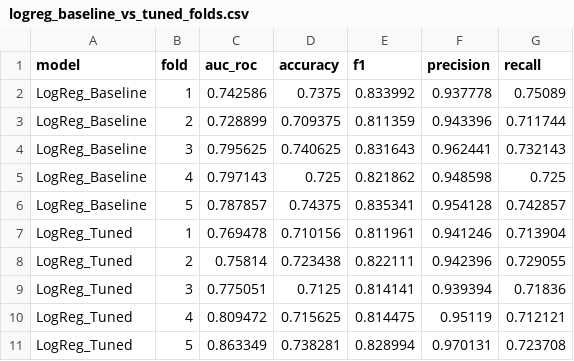
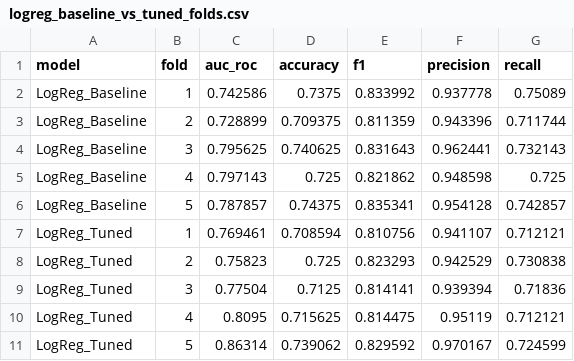
Before and after one commit to Grace-VN/ML_Marketing-Campaign-Customer-Conversion-Prediction, a CSV file: output_storage/csv_files/logreg_baseline_vs_tuned_folds.csv, drawn as a sheet.

```diff
--- a/output_storage/csv_files/logreg_baseline_vs_tuned_folds.csv
+++ b/output_storage/csv_files/logreg_baseline_vs_tuned_folds.csv
@@ -6,6 +6,6 @@ LogReg_Baseline,4,0.797143,0.725,0.821862,0.948598,0.725
 LogReg_Baseline,5,0.787857,0.74375,0.835341,0.954128,0.742857
-LogReg_Tuned,1,0.769478,0.710156,0.811961,0.941246,0.713904
-LogReg_Tuned,2,0.75814,0.723438,0.822111,0.942396,0.729055
-LogReg_Tuned,3,0.775051,0.7125,0.814141,0.939394,0.71836
-LogReg_Tuned,4,0.809472,0.715625,0.814475,0.95119,0.712121
-LogReg_Tuned,5,0.863349,0.738281,0.828994,0.970131,0.723708
+LogReg_Tuned,1,0.769461,0.708594,0.810756,0.941107,0.712121
+LogReg_Tuned,2,0.75823,0.725,0.823293,0.942529,0.730838
+LogReg_Tuned,3,0.77504,0.7125,0.814141,0.939394,0.71836
+LogReg_Tuned,4,0.8095,0.715625,0.814475,0.95119,0.712121
+LogReg_Tuned,5,0.86314,0.739062,0.829592,0.970167,0.724599
```
Also changed, not shown: output_storage/catboost_info/learn_error.tsv, output_storage/catboost_info/time_left.tsv, 31 other files.
